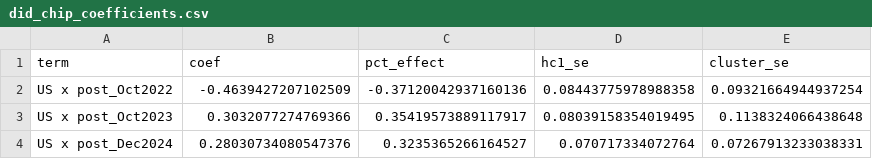
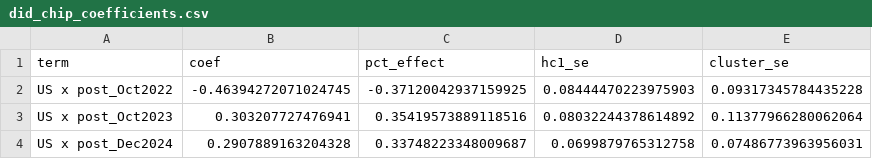
Before and after one commit to xiajason6-web/GeoMacro2, a CSV file: data/exports/did_chip_coefficients.csv, drawn as a sheet.

```diff
--- a/data/exports/did_chip_coefficients.csv
+++ b/data/exports/did_chip_coefficients.csv
@@ -1,4 +1,4 @@
 term,coef,pct_effect,hc1_se,cluster_se
-US x post_Oct2022,-0.4639427207102509,-0.37120042937160136,0.08443775978988358,0.09321664944937254
-US x post_Oct2023,0.3032077274769366,0.35419573889117917,0.08039158354019495,0.1138324066438648
-US x post_Dec2024,0.28030734080547376,0.3235365266164527,0.070717334072764,0.07267913233038331
+US x post_Oct2022,-0.46394272071024745,-0.37120042937159925,0.08444470223975903,0.09317345784435228
+US x post_Oct2023,0.303207727476941,0.35419573889118516,0.08032244378614892,0.11377966280062064
+US x post_Dec2024,0.2907889163204328,0.33748223348009687,0.0699879765312758,0.07486773963956031
```
Also changed, not shown: data/exports/chip_self_sufficiency.csv, data/exports/did_coefficients.csv, 30 other files.
